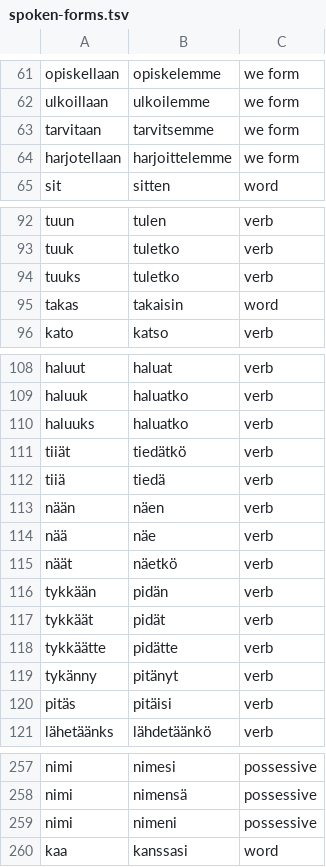
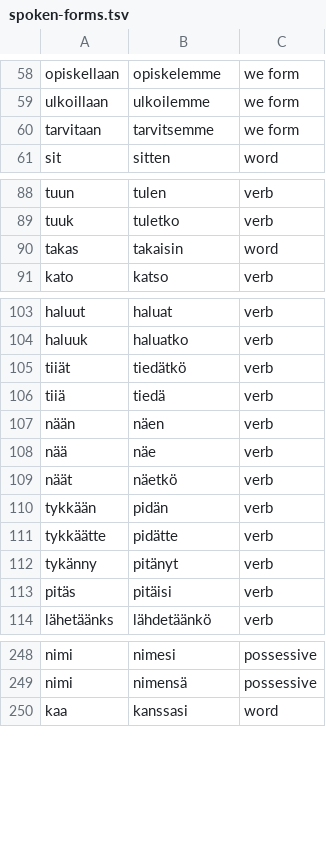
Before and after one commit to fumnanyanketa/puhuscribe-v3, a TSV file: content/road/spoken-forms.tsv, drawn as a sheet; only a part is shown, gaps mark what is left out; the diff covers the shown part only.

```diff
--- a/content/road/spoken-forms.tsv
+++ b/content/road/spoken-forms.tsv
@@ -63,3 +60,2 @@ ulkoillaan	ulkoilemme	we form
 tarvitaan	tarvitsemme	we form
-harjotellaan	harjoittelemme	we form
 sit	sitten	word
@@ -93,3 +89,2 @@ tuun	tulen	verb
 tuuk	tuletko	verb
-tuuks	tuletko	verb
 takas	takaisin	word
@@ -109,3 +104,2 @@ haluut	haluat	verb
 haluuk	haluatko	verb
-haluuks	haluatko	verb
 tiiät	tiedätkö	verb
@@ -116,3 +110,2 @@ näät	näetkö	verb
 tykkään	pidän	verb
-tykkäät	pidät	verb
 tykkäätte	pidätte	verb
@@ -258,3 +249,2 @@ nimi	nimesi	possessive
 nimi	nimensä	possessive
-nimi	nimeni	possessive
 kaa	kanssasi	word
```
Also changed, not shown: 3 added rows and 7 removed rows elsewhere in this file, 8 other files.
